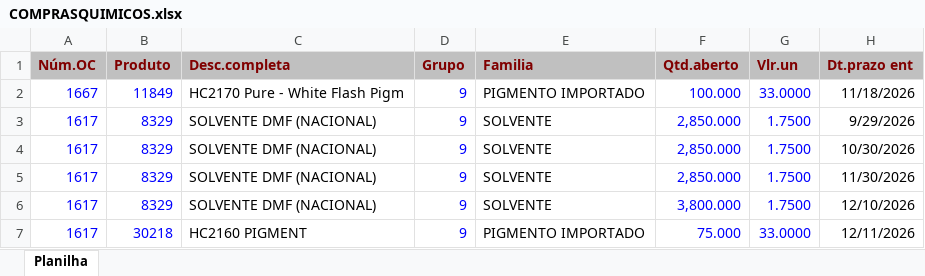
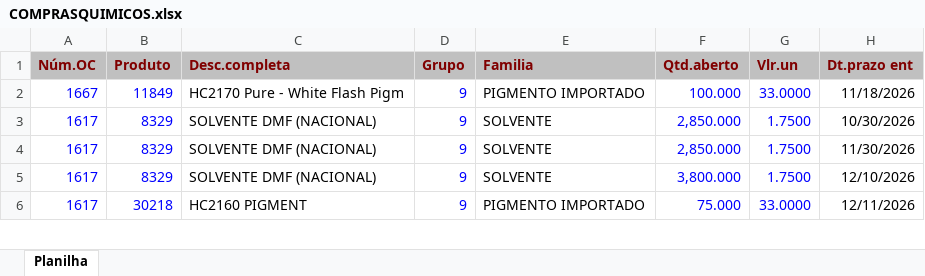
Before and after one commit to afbertuolsmart/QUIMICOS-ANALISE, an Excel workbook: data-source/COMPRASQUIMICOS.xlsx, sheet Planilha, drawn as a sheet; only a part is shown; values as stored, in another font and other column widths than the file's, no borders; the diff names each change by its address in the sheet, - before the commit and + after, or states it on an @@ line.

```diff
--- a/data-source/COMPRASQUIMICOS.xlsx (sheet Planilha)
+++ b/data-source/COMPRASQUIMICOS.xlsx (sheet Planilha)
-row 3: 1617 | 8329 | SOLVENTE DMF (NACIONAL) | 9 | SOLVENTE | 2,850.000 | 1.7500 | 9/29/2026
```
Also changed, not shown: data-source/COMPRAQUIMICOSPARAGUAI.xlsx, data-source/ESTOQUEQUIMICOS.xlsx, 8 other files.
